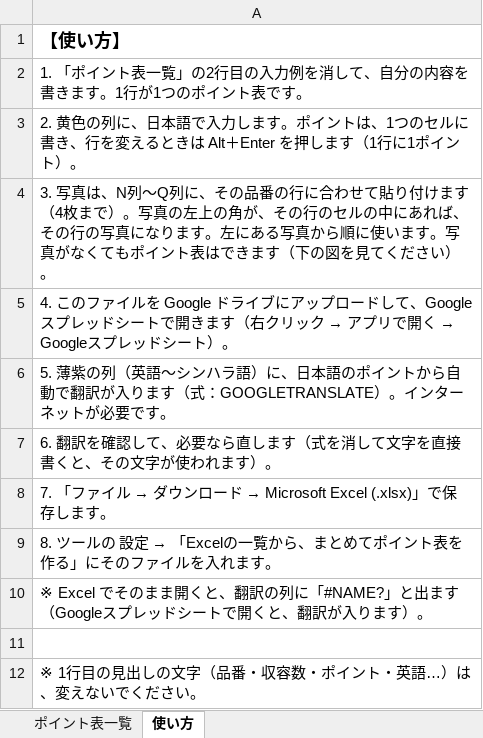
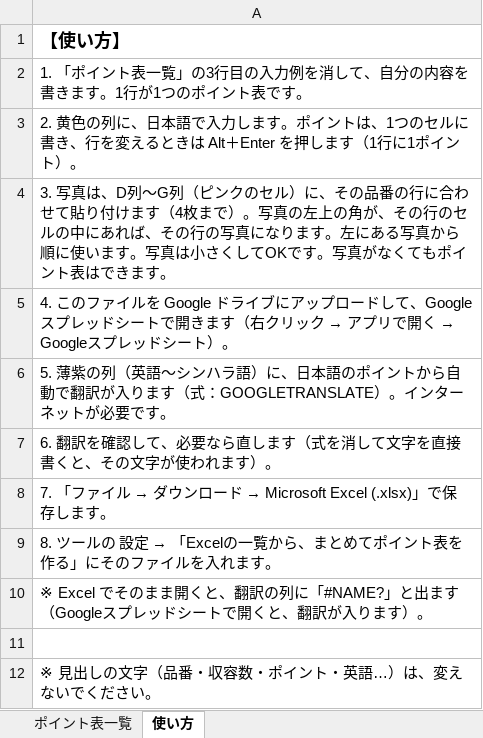
Before and after one commit to overbridge038-lnk/point-shogo, an Excel workbook: dev/sample/ポイント表一覧_ひな形（自動翻訳）.xlsx, sheet 使い方, drawn as a sheet; values as stored, in another font and other column widths than the file's, no borders; charts and pictures not drawn; the diff names each change by its address in the sheet, - before the commit and + after, or states it on an @@ line.

```diff
--- a/dev/sample/ポイント表一覧_ひな形（自動翻訳）.xlsx (sheet 使い方)
+++ b/dev/sample/ポイント表一覧_ひな形（自動翻訳）.xlsx (sheet 使い方)
-A2: …一覧」の2行目の入…
+A2: …一覧」の3行目の入…
-A4: …写真は、N列〜Q列に、その品番の行に合わせて貼り付けます（4枚まで）。写真の左上の角が、その行のセルの中にあれば、その行の写真になります。左にある写真から順に使います。写真がなくてもポイント表はできます（下の図を見てください）。
+A4: …写真は、D列〜G列（ピンクのセル）に、その品番の行に合わせて貼り付けます（4枚まで）。写真の左上の角が、その行のセルの中にあれば、その行の写真になります。左にある写真から順に使います。写真は小さくしてOKです。写真がなくてもポイント表はできます。
-A12: ※ 1行目の見出しの文字（品番・収容数・ポイント・英語…）は、変えないでください。
+A12: ※ 見出しの文字（品番・収容数・ポイント・英語…）は、変えないでください。
```
Also changed, not shown: sheet ポイント表一覧, charts or pictures, dev/sample/ポイント表一覧_ひな形.xlsx, 5 other files.
